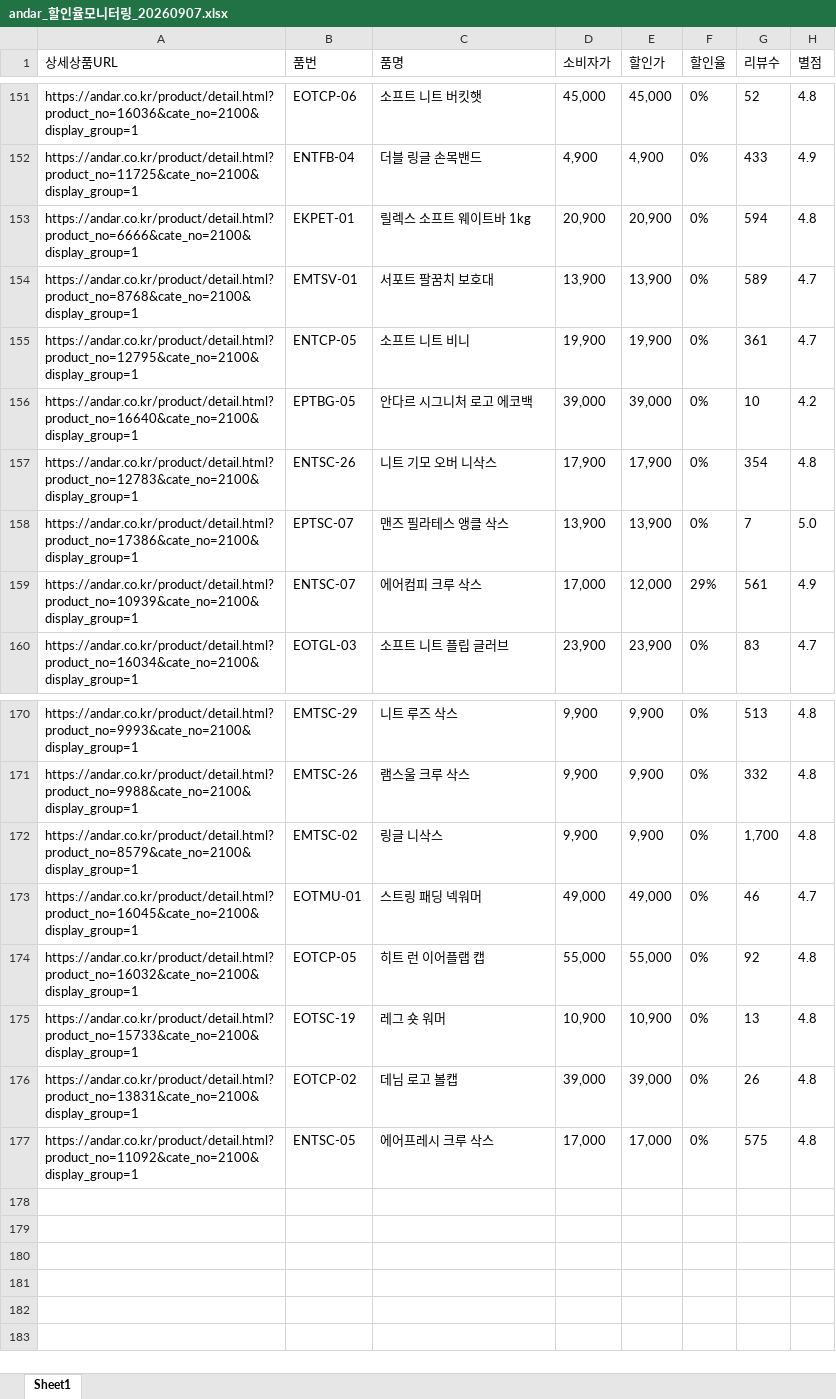
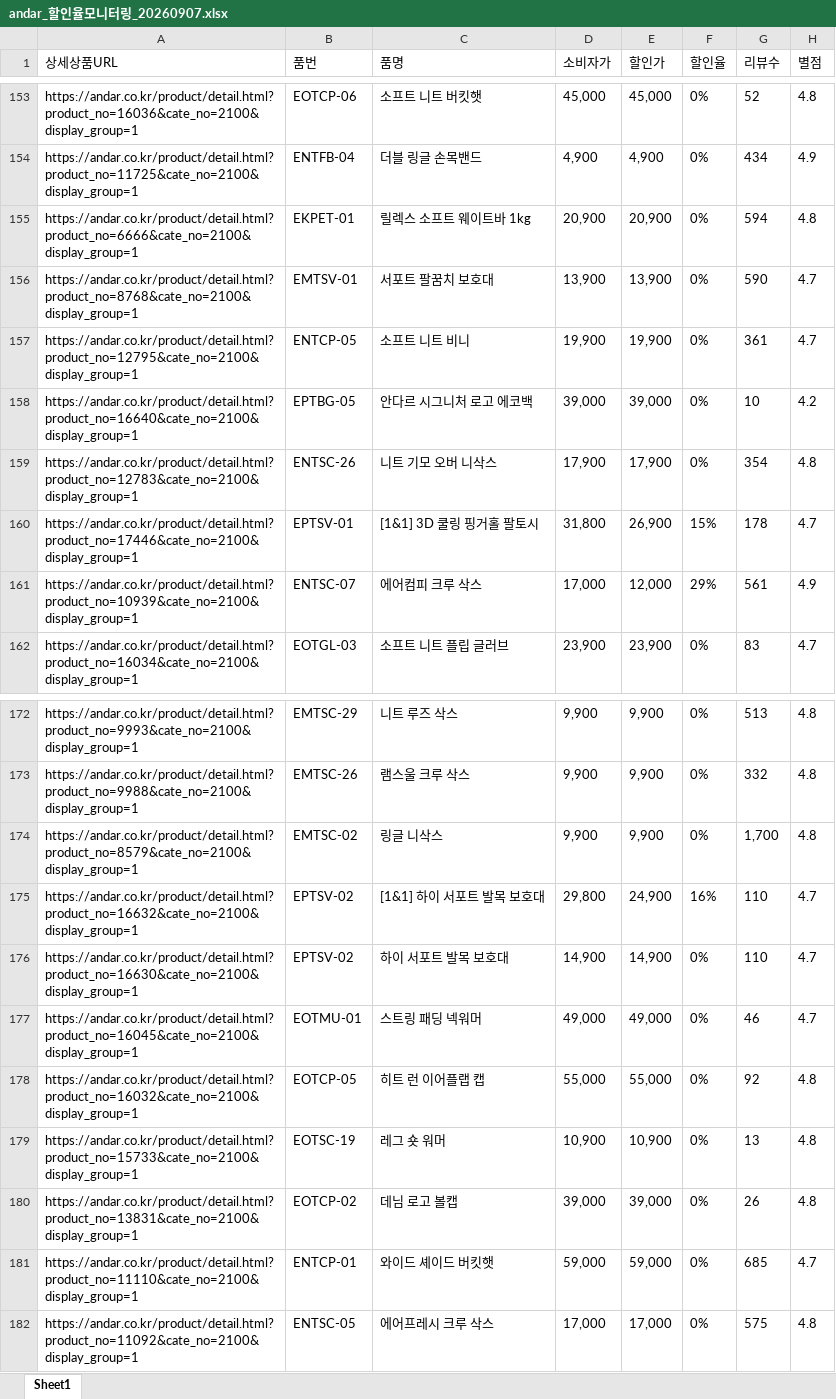
Before and after one commit to yupee-pretty/andar-scrape, an Excel workbook: results/andar_할인율모니터링_20260907.xlsx, sheet Sheet1, drawn as a sheet; only a part is shown, gaps mark what is left out; values as stored, in another font and other column widths than the file's, no borders; addresses are those after the commit; the diff covers the shown part only; the diff names each change by its address in the sheet, - before the commit and + after, or states it on an @@ line.

```diff
--- a/results/andar_할인율모니터링_20260907.xlsx (sheet Sheet1)
+++ b/results/andar_할인율모니터링_20260907.xlsx (sheet Sheet1)
-G154 (리뷰수): 433
+G154 (리뷰수): 434
-G156 (리뷰수): 589
+G156 (리뷰수): 590
@@ row 158 moved to row 150: https://andar.co.kr/product/detail.html?… @@
+row 160: https://andar.co.kr/product/detail.html?product_no=17446&cate_no=2100&display_group=1 | EPTSV-01 | [1&1] 3D 쿨링 핑거홀 팔토시 | 31,800 | 26,900 | 15% | 178 | 4.7
+row 175: https://andar.co.kr/product/detail.html?product_no=16632&cate_no=2100&display_group=1 | EPTSV-02 | [1&1] 하이 서포트 발목 보호대 | 29,800 | 24,900 | 16% | 110 | 4.7
+row 176: https://andar.co.kr/product/detail.html?product_no=16630&cate_no=2100&display_group=1 | EPTSV-02 | 하이 서포트 발목 보호대 | 14,900 | 14,900 | 0% | 110 | 4.7
+row 181: https://andar.co.kr/product/detail.html?product_no=11110&cate_no=2100&display_group=1 | ENTCP-01 | 와이드 셰이드 버킷햇 | 59,000 | 59,000 | 0% | 685 | 4.7
```
Also changed, not shown: 22 added rows, 21 removed rows, 32 moved rows and 16 edited cells elsewhere in this sheet.
